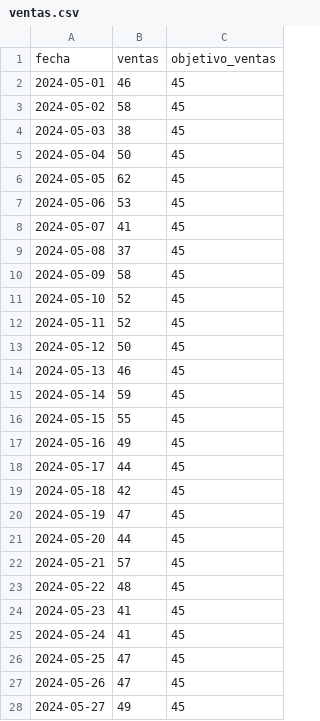
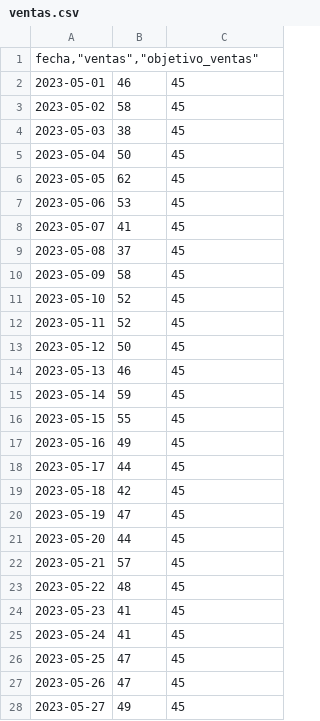
Before and after one commit to Gianmarcos97/30daychartchallenge, a CSV file: Day05-diverging/ventas.csv, drawn as a sheet; only a part is shown; the diff covers the shown part only.

Commit message:
actualizacion data dia5

```diff
--- a/Day05-diverging/ventas.csv
+++ b/Day05-diverging/ventas.csv
@@ -1,28 +1,28 @@
-"fecha","ventas","objetivo_ventas"
-2024-05-01,46,45
-2024-05-02,58,45
-2024-05-03,38,45
-2024-05-04,50,45
-2024-05-05,62,45
-2024-05-06,53,45
-2024-05-07,41,45
-2024-05-08,37,45
-2024-05-09,58,45
-2024-05-10,52,45
-2024-05-11,52,45
-2024-05-12,50,45
-2024-05-13,46,45
-2024-05-14,59,45
-2024-05-15,55,45
-2024-05-16,49,45
-2024-05-17,44,45
-2024-05-18,42,45
-2024-05-19,47,45
-2024-05-20,44,45
-2024-05-21,57,45
-2024-05-22,48,45
-2024-05-23,41,45
-2024-05-24,41,45
-2024-05-25,47,45
-2024-05-26,47,45
-2024-05-27,49,45
+"fecha,""ventas"",""objetivo_ventas"""
+2023-05-01,46,45
+2023-05-02,58,45
+2023-05-03,38,45
+2023-05-04,50,45
+2023-05-05,62,45
+2023-05-06,53,45
+2023-05-07,41,45
+2023-05-08,37,45
+2023-05-09,58,45
+2023-05-10,52,45
+2023-05-11,52,45
+2023-05-12,50,45
+2023-05-13,46,45
+2023-05-14,59,45
+2023-05-15,55,45
+2023-05-16,49,45
+2023-05-17,44,45
+2023-05-18,42,45
+2023-05-19,47,45
+2023-05-20,44,45
+2023-05-21,57,45
+2023-05-22,48,45
+2023-05-23,41,45
+2023-05-24,41,45
+2023-05-25,47,45
+2023-05-26,47,45
+2023-05-27,49,45
```
Also changed, not shown: 1 added row and 3 edited cells elsewhere in this file.
